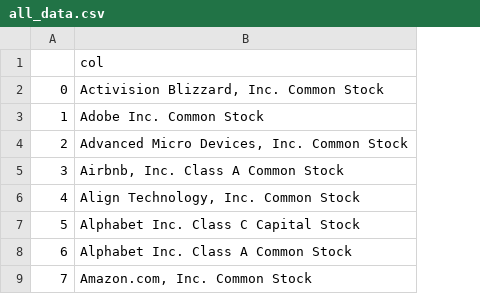
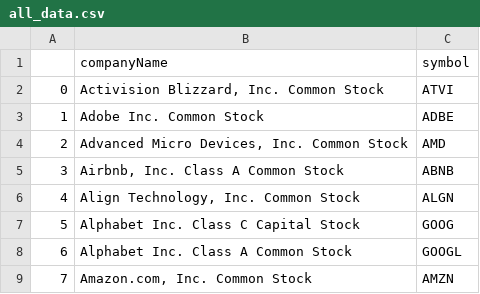
Before and after one commit to mcazim98/N-A_Fintech_CityHack2022, a CSV file: all_data.csv, drawn as a sheet; only a part is shown; the diff names each change by its address in the sheet, - before the commit and + after, or states it on an @@ line.

```diff
--- a/all_data.csv
+++ b/all_data.csv
+column C (symbol), rows 2-9: ATVI | ADBE | AMD | ABNB | ALGN | GOOG | GOOGL | AMZN
-B1: col
+B1: companyName
```
Also changed, not shown: 3 other files.
